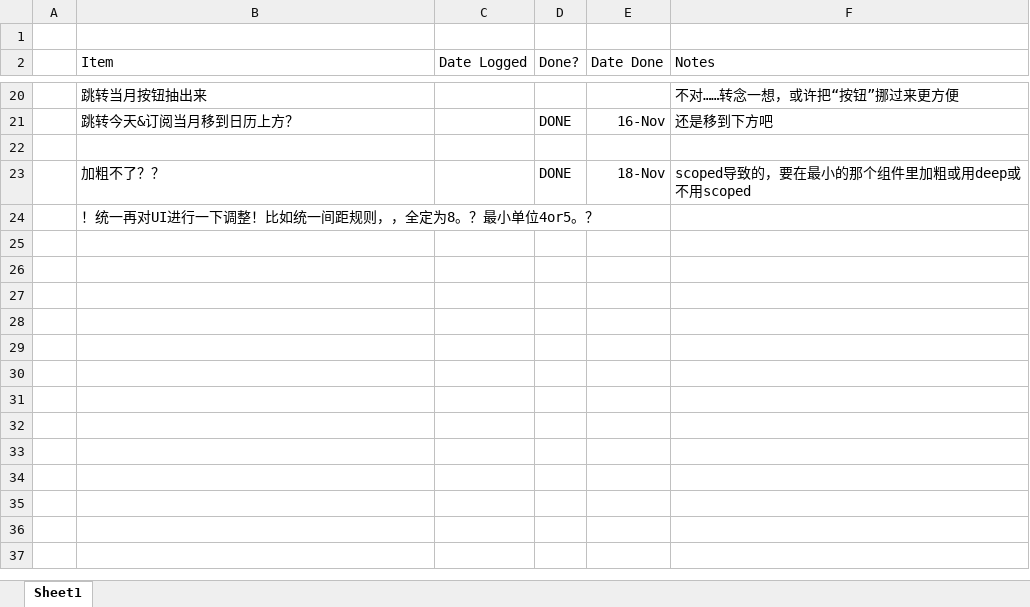
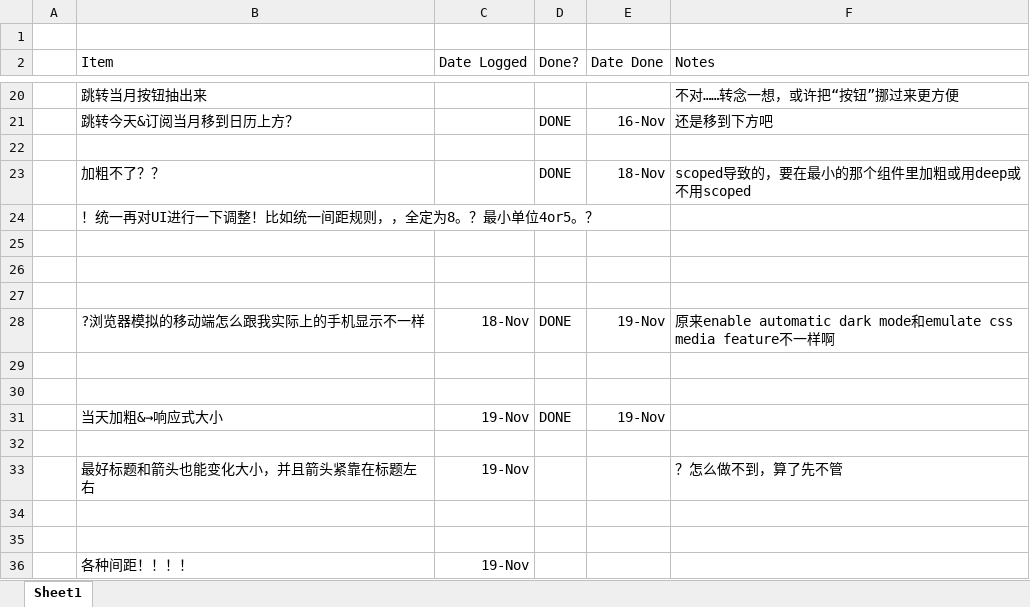
Before and after one commit to dailyfrontline/FFXIV-Daily-Frontline, an Excel workbook: TODO.xlsx, sheet Sheet1, drawn as a sheet; only a part is shown, gaps mark what is left out; values as stored, in another font and other column widths than the file's, no borders; the diff names each change by its address in the sheet, - before the commit and + after, or states it on an @@ line.

```diff
--- a/TODO.xlsx (sheet Sheet1)
+++ b/TODO.xlsx (sheet Sheet1)
+row 25: (empty)
+row 26: (empty)
+row 27: (empty)
+row 28:  | ?浏览器模拟的移动端怎么跟我实际上的手机显示不一样 | 18-Nov | DONE | 19-Nov | 原来enable automatic dark mode和emulate css media feature不一样啊
+row 29: (empty)
+row 30: (empty)
+row 31:  | 当天加粗&→响应式大小 | 19-Nov | DONE | 19-Nov
+row 32: (empty)
+row 33:  | 最好标题和箭头也能变化大小，并且箭头紧靠在标题左右 | 19-Nov |  |  | ？怎么做不到，算了先不管
+row 34: (empty)
+row 35: (empty)
+row 36:  | 各种间距！！！！ | 19-Nov
```
Also changed, not shown: 3 other files.
